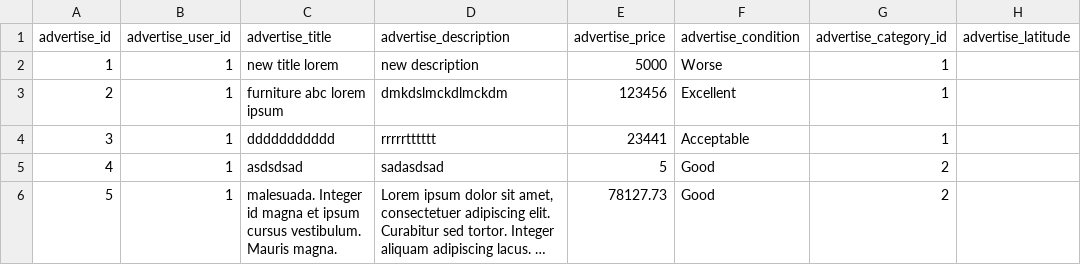
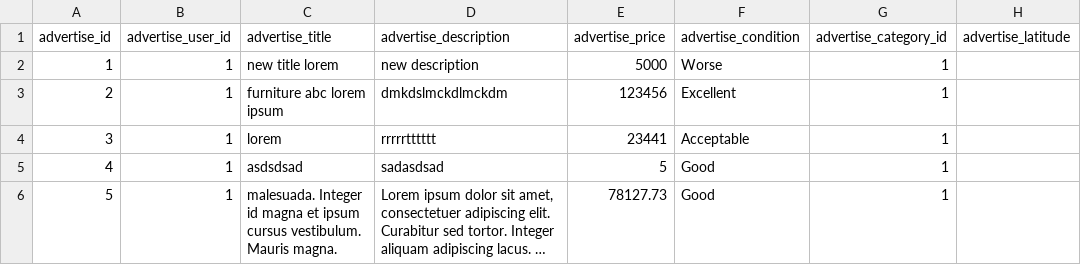
Before and after one commit to devappstech/olx-clone-api-1, a CSV file: csv/testcsv/advertises.csv, drawn as a sheet; only a part is shown; long unchanged cells end in …; the diff names each change by its address in the sheet, - before the commit and + after, or states it on an @@ line.

```diff
--- a/csv/testcsv/advertises.csv
+++ b/csv/testcsv/advertises.csv
-C4 (advertise_title): ddddddddddd
+C4 (advertise_title): lorem
-G5:G6 (advertise_category_id): 2
+G5:G6 (advertise_category_id): 1
```
Also changed, not shown: 6 other files.
